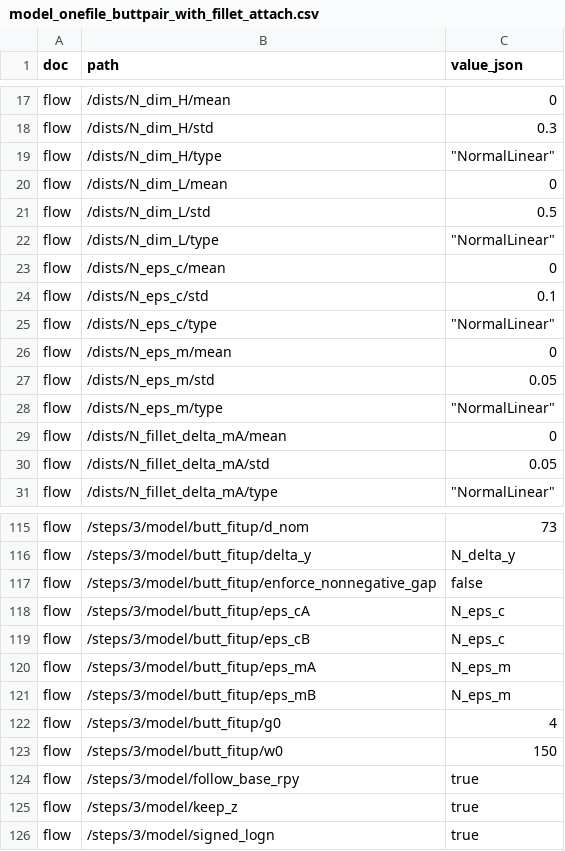
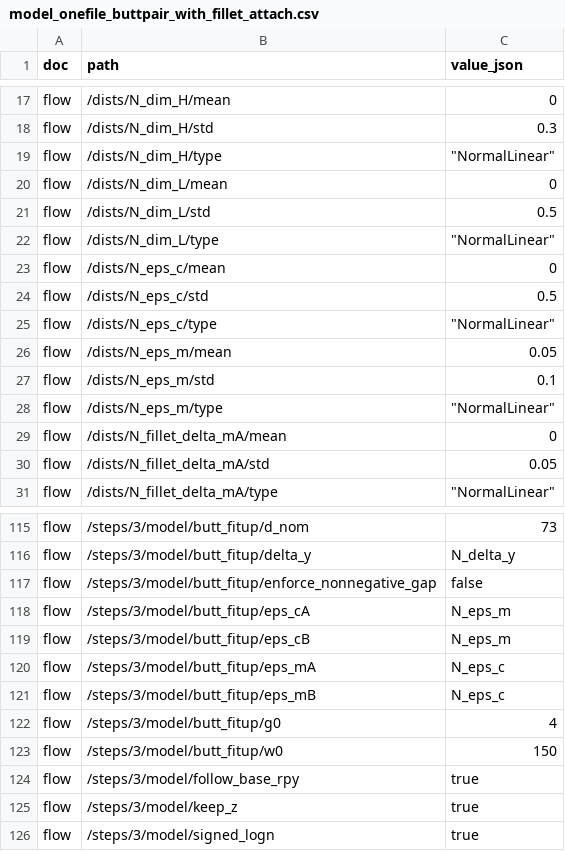
Before and after one commit to shu-t-code/SoV, a CSV file: data/model_onefile_buttpair_with_fillet_attach.csv, drawn as a sheet; only a part is shown, gaps mark what is left out.

Commit message:
Adjust canonical buttpair input distribution mappings

```diff
--- a/data/model_onefile_buttpair_with_fillet_attach.csv
+++ b/data/model_onefile_buttpair_with_fillet_attach.csv
@@ -23,6 +23,6 @@ flow,/dists/N_dim_L/type,"""NormalLinear"""
 flow,/dists/N_eps_c/mean,0
-flow,/dists/N_eps_c/std,0.1
+flow,/dists/N_eps_c/std,0.5
 flow,/dists/N_eps_c/type,"""NormalLinear"""
-flow,/dists/N_eps_m/mean,0
-flow,/dists/N_eps_m/std,0.05
+flow,/dists/N_eps_m/mean,0.05
+flow,/dists/N_eps_m/std,0.1
 flow,/dists/N_eps_m/type,"""NormalLinear"""
@@ -117,6 +117,6 @@ flow,/steps/3/model/butt_fitup/delta_y,N_delta_y
 flow,/steps/3/model/butt_fitup/enforce_nonnegative_gap,false
-flow,/steps/3/model/butt_fitup/eps_cA,N_eps_c
-flow,/steps/3/model/butt_fitup/eps_cB,N_eps_c
-flow,/steps/3/model/butt_fitup/eps_mA,N_eps_m
-flow,/steps/3/model/butt_fitup/eps_mB,N_eps_m
+flow,/steps/3/model/butt_fitup/eps_cA,N_eps_m
+flow,/steps/3/model/butt_fitup/eps_cB,N_eps_m
+flow,/steps/3/model/butt_fitup/eps_mA,N_eps_c
+flow,/steps/3/model/butt_fitup/eps_mB,N_eps_c
 flow,/steps/3/model/butt_fitup/g0,4
```
